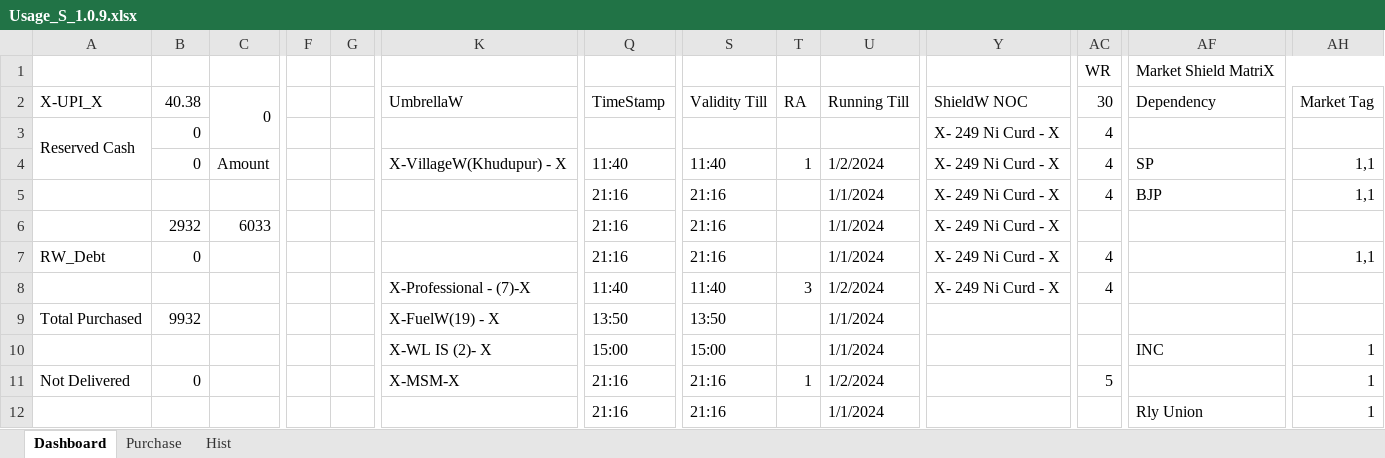
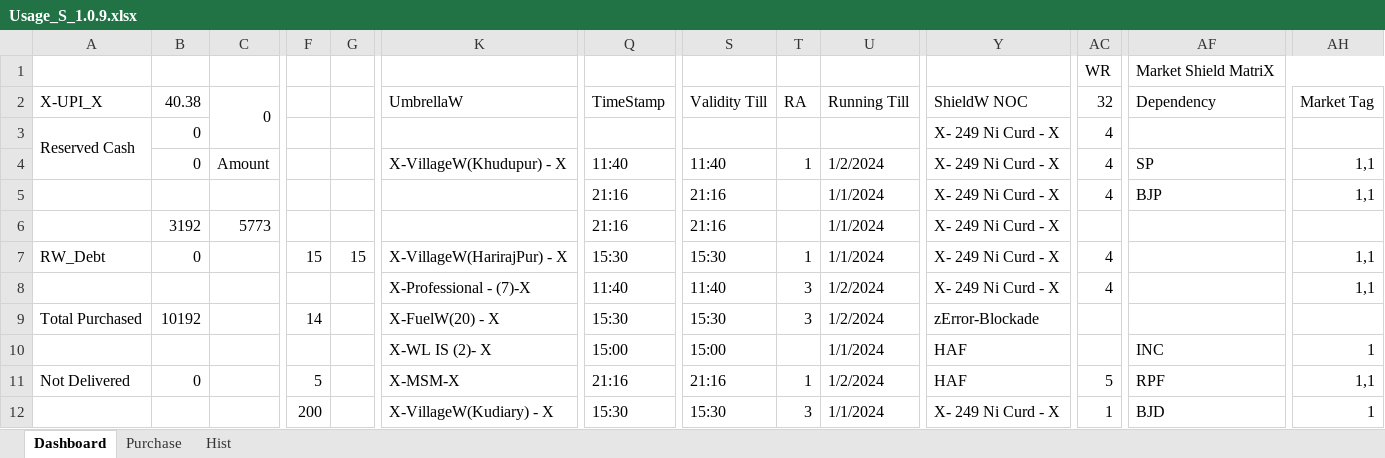
Before and after one commit to sawanCoder11/System_Work_RW, an Excel workbook: Usage_S_1.0.9.xlsx, sheet Dashboard, drawn as a sheet; only a part is shown, gaps mark what is left out; values as stored, in another font and other column widths than the file's, no cell formats; the diff covers the shown part only; the diff names each change by its address in the sheet, - before the commit and + after, or states it on an @@ line.

Commit message:
Rw Usage Updates S.1.0.0.9 _4:00PM
Rw Usage Updates S.1.0.0.9 _4:00PM

```diff
--- a/Usage_S_1.0.9.xlsx (sheet Dashboard)
+++ b/Usage_S_1.0.9.xlsx (sheet Dashboard)
-AC2: 30
+AC2: 32
-B6 (40.38): 2932
+B6 (40.38): 3192
-C6 (0): 6033
+C6 (0): 5773
-F7: (empty)
+F7: 15
-G7: (empty)
+G7: 15
-K7 (UmbrellaW): (empty)
+K7 (UmbrellaW): X-VillageW(HarirajPur) - X
-Q7 (TimeStamp): 21:16
+Q7 (TimeStamp): 15:30
-S7 (Validity Till): 21:16
+S7 (Validity Till): 15:30
-T7 (RA): (empty)
+T7 (RA): 1
-AH8 (Market Tag): (empty)
+AH8 (Market Tag): 1,1
-B9 (40.38): 9932
+B9 (40.38): 10192
-F9: (empty)
+F9: 14
-K9 (UmbrellaW): X-FuelW(19) - X
+K9 (UmbrellaW): X-FuelW(20) - X
-Q9 (TimeStamp): 13:50
+Q9 (TimeStamp): 15:30
-S9 (Validity Till): 13:50
+S9 (Validity Till): 15:30
-T9 (RA): (empty)
+T9 (RA): 3
-U9 (Running Till): 1/1/2024
+U9 (Running Till): 1/2/2024
-Y9 (ShieldW NOC): (empty)
+Y9 (ShieldW NOC): zError-Blockade
-Y10:Y11 (ShieldW NOC): (empty)
+Y10:Y11 (ShieldW NOC): HAF
-F11: (empty)
+F11: 5
-AF11 (Dependency): (empty)
+AF11 (Dependency): RPF
-AH11 (Market Tag): 1
+AH11 (Market Tag): 1,1
-F12: (empty)
+F12: 200
-K12 (UmbrellaW): (empty)
+K12 (UmbrellaW): X-VillageW(Kudiary) - X
-Q12 (TimeStamp): 21:16
+Q12 (TimeStamp): 15:30
-S12 (Validity Till): 21:16
+S12 (Validity Till): 15:30
-T12 (RA): (empty)
+T12 (RA): 3
-Y12 (ShieldW NOC): (empty)
+Y12 (ShieldW NOC): X- 249 Ni Curd - X
-AC12 (32): (empty)
+AC12 (32): 1
-AF12 (Dependency): Rly Union
+AF12 (Dependency): BJD
```
Also changed, not shown: 2 added rows, 1 removed row and 18 edited cells elsewhere in this sheet, sheet Purchase, cell formats.
